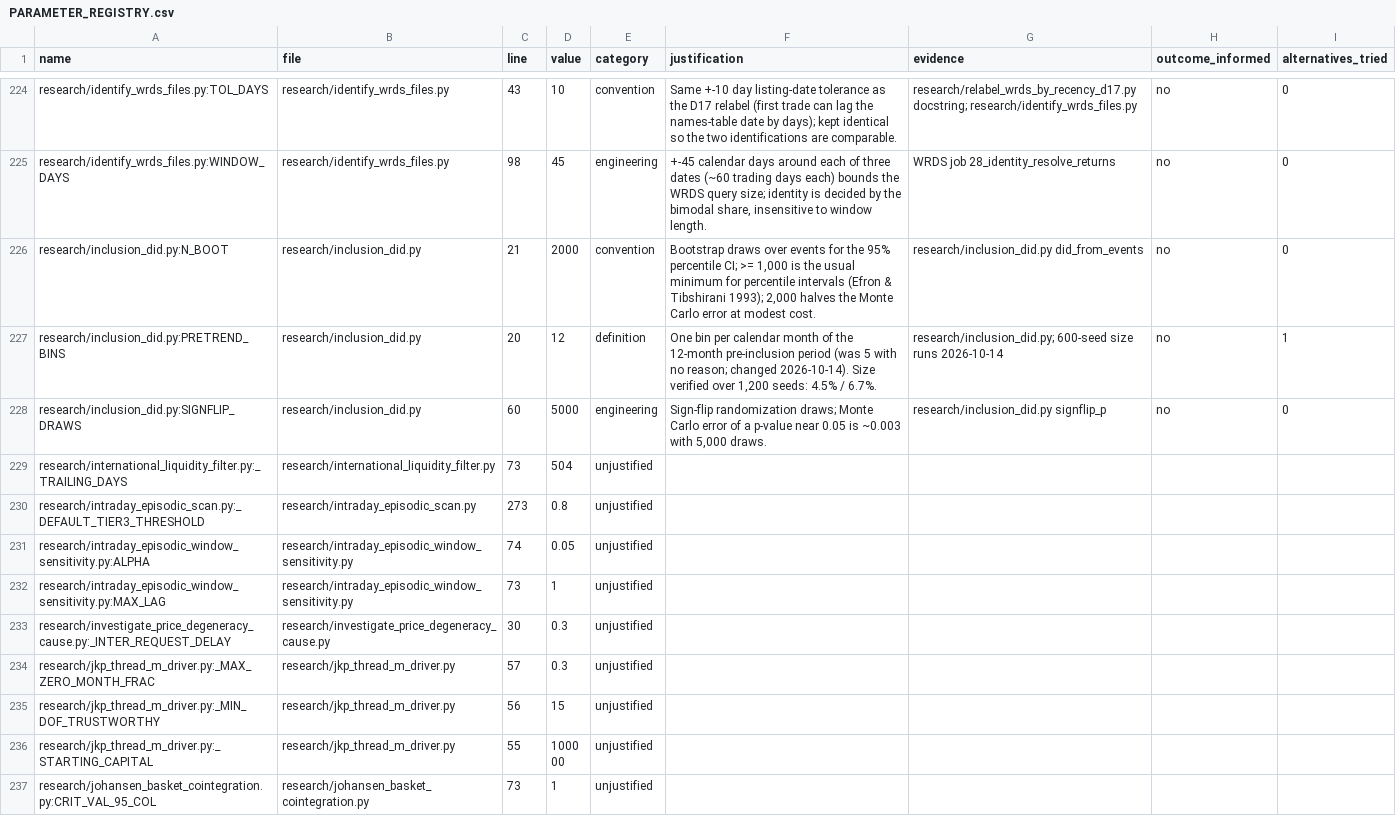
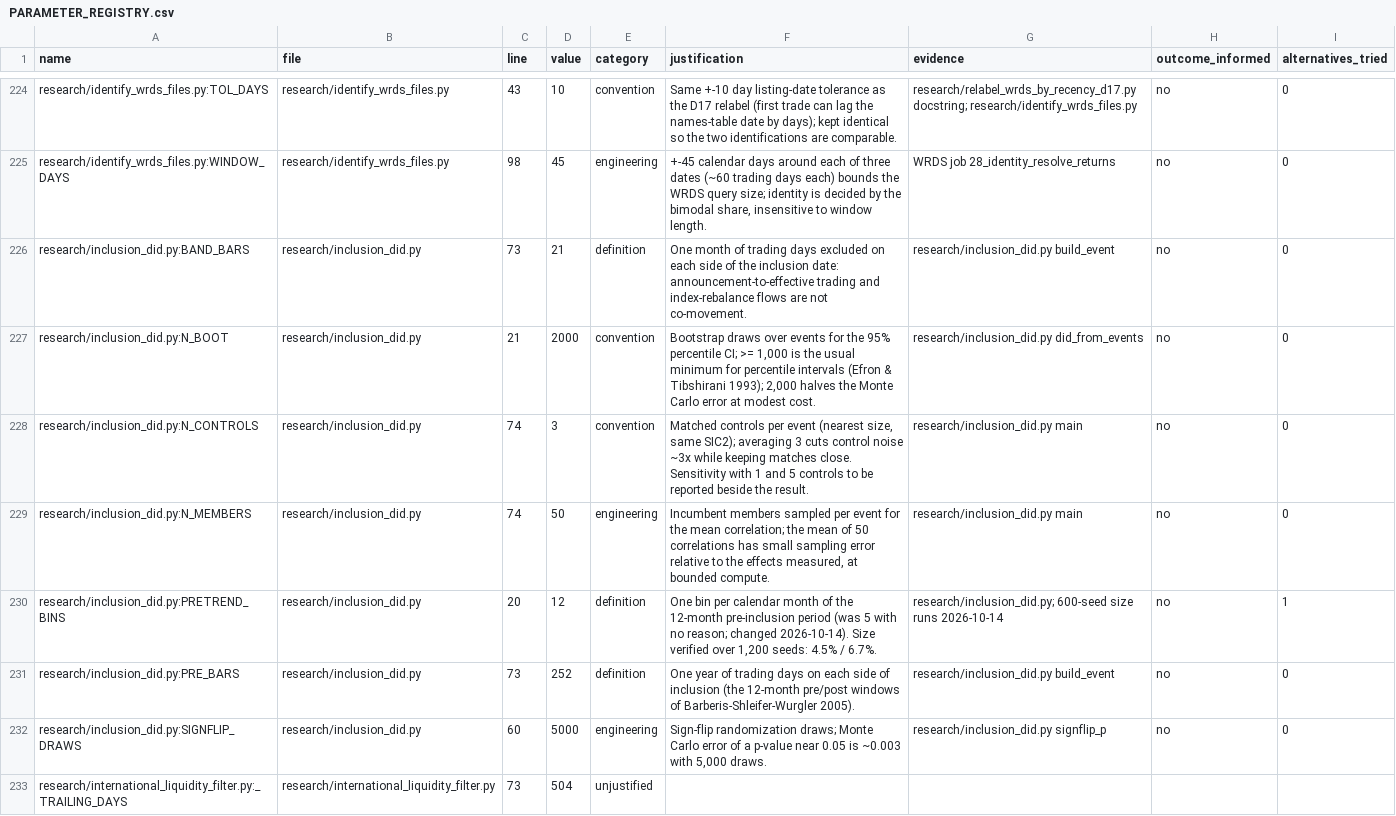
Before and after one commit to rossw811/CAMARF, a CSV file: docs/PARAMETER_REGISTRY.csv, drawn as a sheet; only a part is shown, gaps mark what is left out; the shorter side is filled out with more unchanged rows; the diff names each change by its address in the sheet, - before the commit and + after, or states it on an @@ line.

```diff
--- a/docs/PARAMETER_REGISTRY.csv
+++ b/docs/PARAMETER_REGISTRY.csv
+row 226: research/inclusion_did.py:BAND_BARS | research/inclusion_did.py | 73 | 21 | definition | One month of trading days excluded on each side of the inclusion date: announcement-to-effective trading and index-rebalance flows are not co-movement. | research/inclusion_did.py build_event | no | 0
+row 228: research/inclusion_did.py:N_CONTROLS | research/inclusion_did.py | 74 | 3 | convention | Matched controls per event (nearest size, same SIC2); averaging 3 cuts control noise ~3x while keeping matches close. Sensitivity with 1 and 5 controls to be reported beside the result. | research/inclusion_did.py main | no | 0
+row 229: research/inclusion_did.py:N_MEMBERS | research/inclusion_did.py | 74 | 50 | engineering | Incumbent members sampled per event for the mean correlation; the mean of 50 correlations has small sampling error relative to the effects measured, at bounded compute. | research/inclusion_did.py main | no | 0
+row 231: research/inclusion_did.py:PRE_BARS | research/inclusion_did.py | 73 | 252 | definition | One year of trading days on each side of inclusion (the 12-month pre/post windows of Barberis-Shleifer-Wurgler 2005). | research/inclusion_did.py build_event | no | 0
```
Also changed, not shown: 2 other files.
